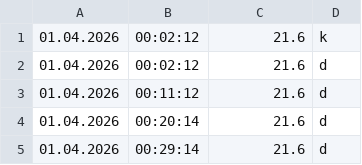
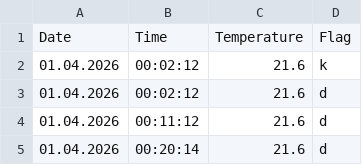
Before and after one commit to gvard/multi-zone-environment-control, a CSV file: data/2604.csv, drawn as a sheet; only a part is shown; the shorter side is filled out with more unchanged rows; the diff names each change by its address in the sheet, - before the commit and + after, or states it on an @@ line.

Commit message:
update data files

```diff
--- a/data/2604.csv
+++ b/data/2604.csv
+row 1: Date | Time | Temperature | Flag
```
Also changed, not shown: data/2605.csv, data/2606.csv, 3 other files.
